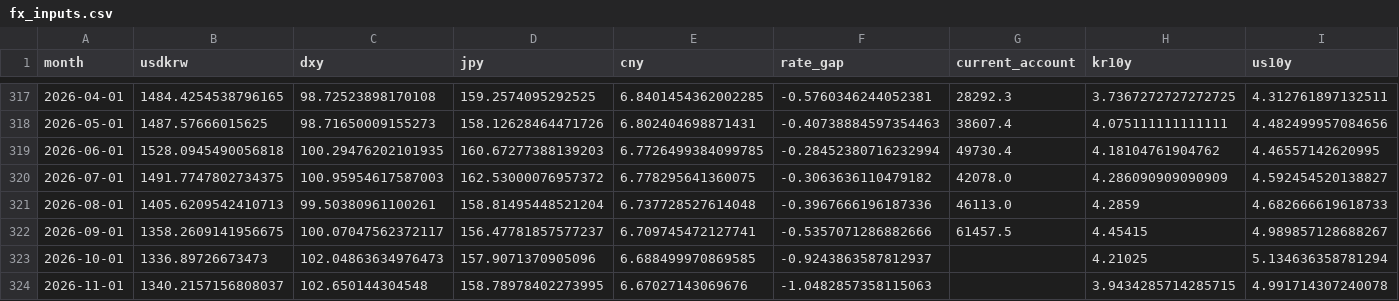
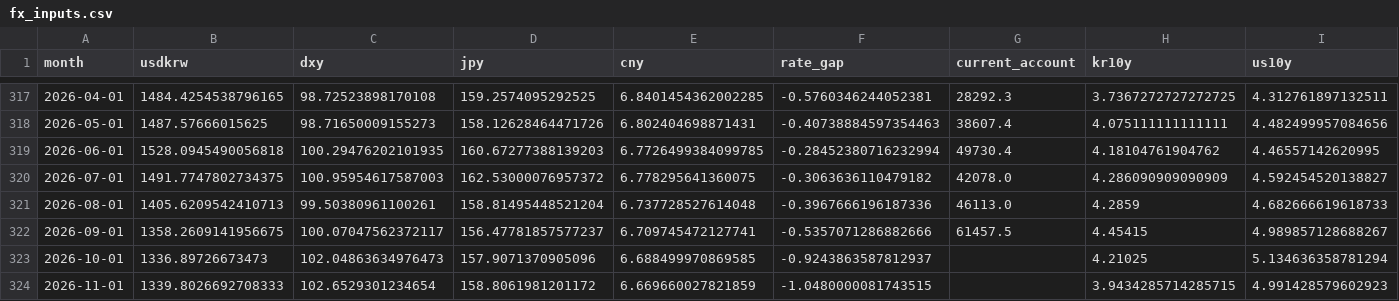
Before and after one commit to namyikim/predict_stock, a CSV file: macro_history/fx_inputs.csv, drawn as a sheet; only a part is shown, gaps mark what is left out; the diff names each change by its address in the sheet, - before the commit and + after, or states it on an @@ line.

```diff
--- a/macro_history/fx_inputs.csv
+++ b/macro_history/fx_inputs.csv
-B324 (usdkrw): 1340.2157156808037
+B324 (usdkrw): 1339.8026692708333
-C324 (dxy): 102.650144304548
+C324 (dxy): 102.6529301234654
-D324 (jpy): 158.78978402273995
+D324 (jpy): 158.8061981201172
-E324 (cny): 6.67027143069676
+E324 (cny): 6.669660027821859
-F324 (rate_gap): -1.0482857358115063
+F324 (rate_gap): -1.0480000081743515
-I324 (us10y): 4.991714307240078
+I324 (us10y): 4.991428579602923
```
Also changed, not shown: macro_history/us_market_daily.csv, 1 other file.
